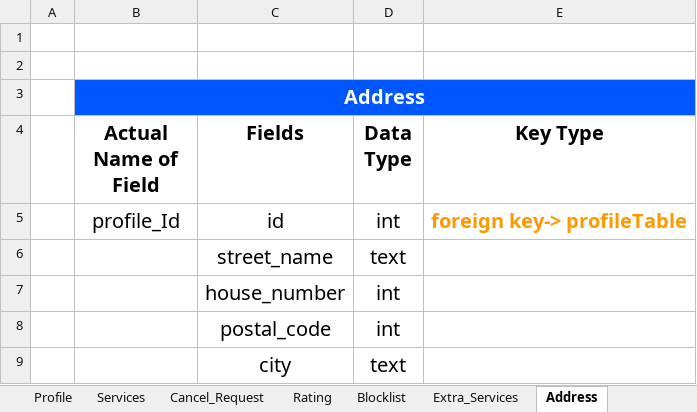
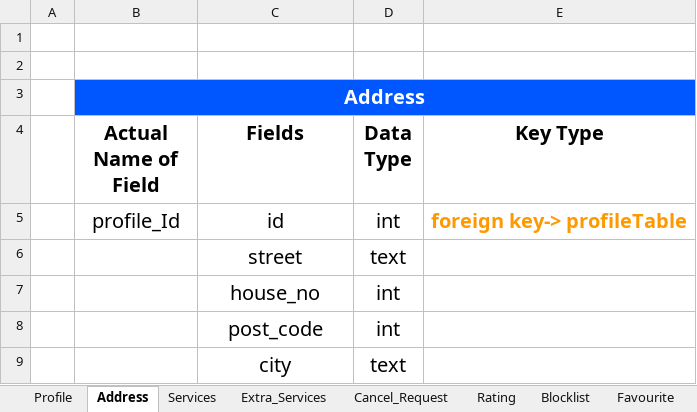
Before and after one commit to jadavpratik/tatvasoft, an Excel workbook: Database/Database.xlsx, sheet Address, drawn as a sheet; values as stored, in another font and other column widths than the file's, no borders; charts and pictures not drawn; the diff names each change by its address in the sheet, - before the commit and + after, or states it on an @@ line.

```diff
--- a/Database/Database.xlsx (sheet Address)
+++ b/Database/Database.xlsx (sheet Address)
+sheet tab: Favourite
@@ sheet tab order changed: Profile | Address | Services | Extra_Services | Cancel_Request | Rating | Blocklist | Favourite @@
-C6 (Fields): street_name
+C6 (Fields): street
-C7 (Fields): house_number
+C7 (Fields): house_no
-C8 (Fields): postal_code
+C8 (Fields): post_code
```
Also changed, not shown: sheet Extra_Services, sheet Services, sheet Blocklist, sheet Profile, other sheet tabs, charts or pictures, 6 other files.
